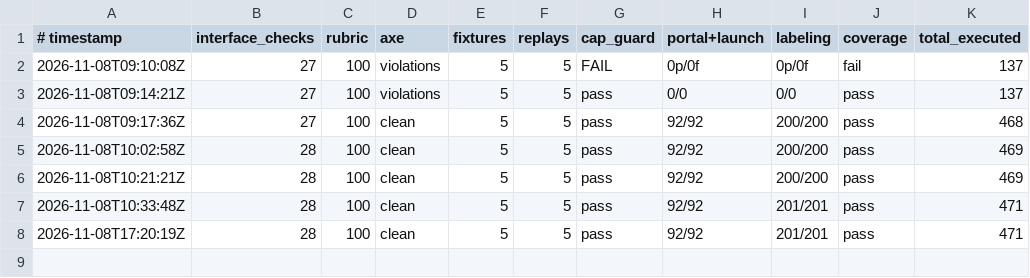
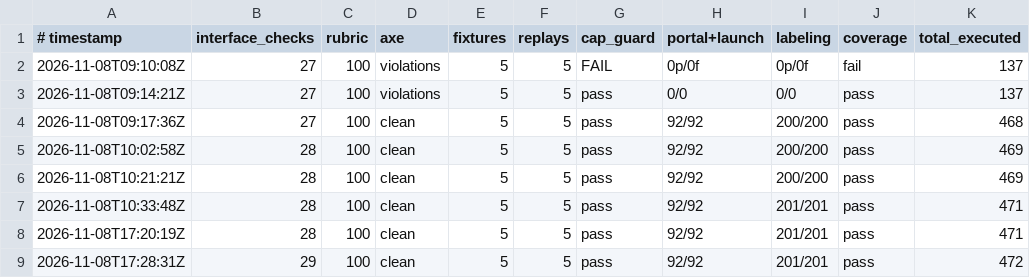
Before and after one commit to Exios66/Mailroom-Corpus-EDA, a TSV file: autoresearch/loop-261108-0116/dimensions.tsv, drawn as a sheet; the diff names each change by its address in the sheet, - before the commit and + after, or states it on an @@ line.

```diff
--- a/autoresearch/loop-261108-0116/dimensions.tsv
+++ b/autoresearch/loop-261108-0116/dimensions.tsv
+row 9: 2026-11-08T17:28:31Z | 29 | 100 | clean | 5 | 5 | pass | 92/92 | 201/201 | pass | 472
```
Also changed, not shown: autoresearch/loop-261108-0116/prompt_results.tsv, 11 other files.
